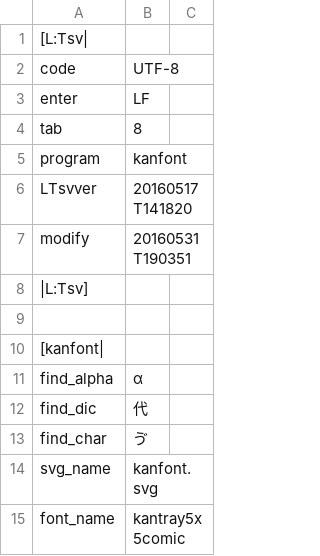
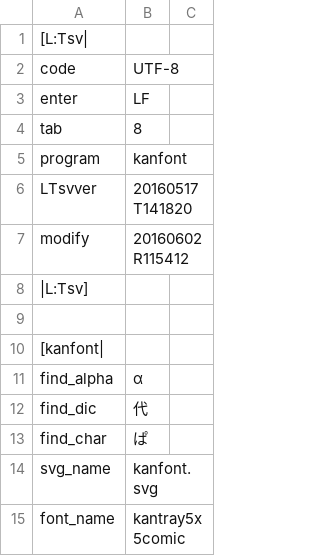
Before and after one commit to ooblog/LTsv9kantray, a TSV file: kanfont.tsv, drawn as a sheet; only a part is shown.

```diff
--- a/kanfont.tsv
+++ b/kanfont.tsv
@@ -6,3 +6,3 @@ program	kanfont
 LTsvver	20160517T141820
-modify	20160531T190351
+modify	20160602R115412
 |L:Tsv]
@@ -12,3 +12,3 @@ find_alpha	α
 find_dic	代
-find_char	ゔ
+find_char	ぱ
 svg_name	kanfont.svg
```
Also changed, not shown: kanedit.tsv, kantray.tsv, 5 other files.
